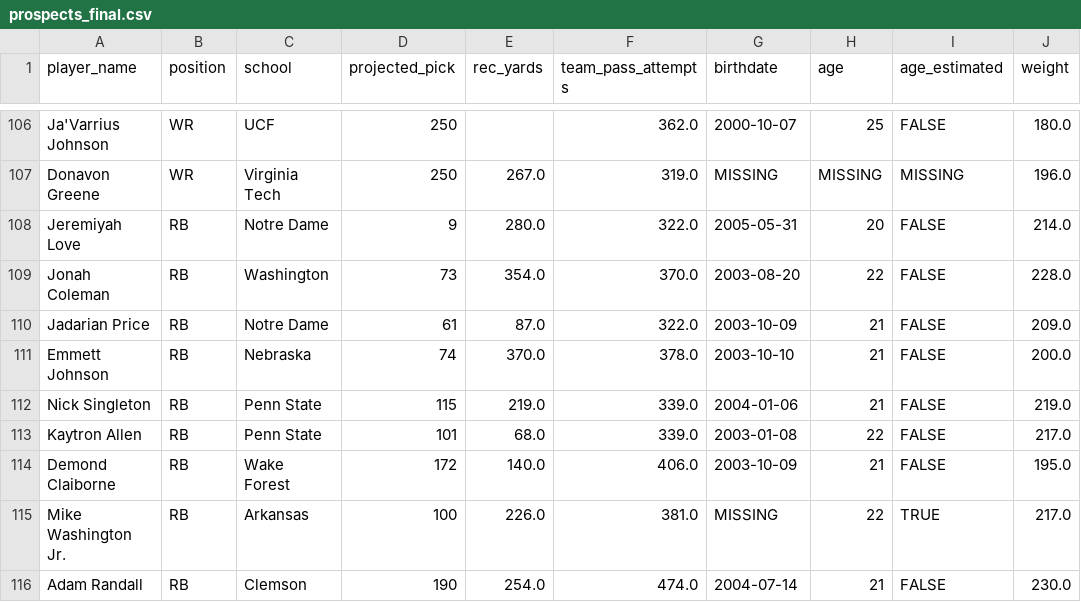
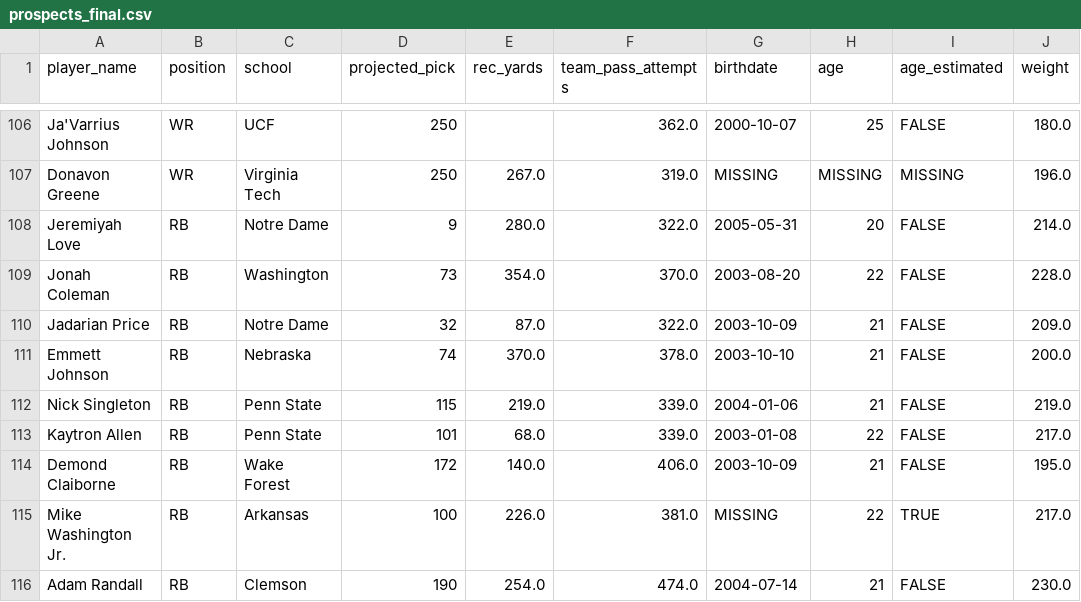
Before and after one commit to LavacheBeadsman/SlapModelV3, a CSV file: data/prospects_final.csv, drawn as a sheet; only a part is shown, gaps mark what is left out.

```diff
--- a/data/prospects_final.csv
+++ b/data/prospects_final.csv
@@ -109,3 +109,3 @@ Jeremiyah Love,RB,Notre Dame,9,280.0,322.0,2005-05-31,20,FALSE,214.0
 Jonah Coleman,RB,Washington,73,354.0,370.0,2003-08-20,22,FALSE,228.0
-Jadarian Price,RB,Notre Dame,61,87.0,322.0,2003-10-09,21,FALSE,209.0
+Jadarian Price,RB,Notre Dame,32,87.0,322.0,2003-10-09,21,FALSE,209.0
 Emmett Johnson,RB,Nebraska,74,370.0,378.0,2003-10-10,21,FALSE,200.0
```
Also changed, not shown: output/slap_v5_2026_all.csv, output/slap_v5_master_database.csv, 1 other file.
